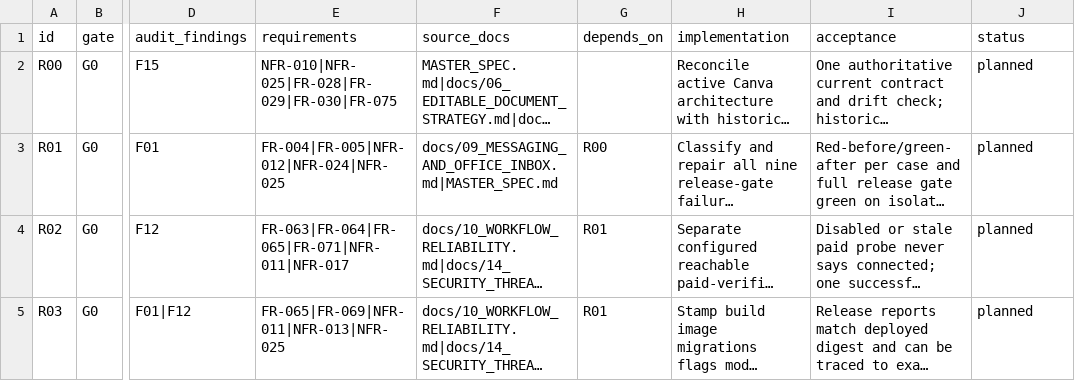
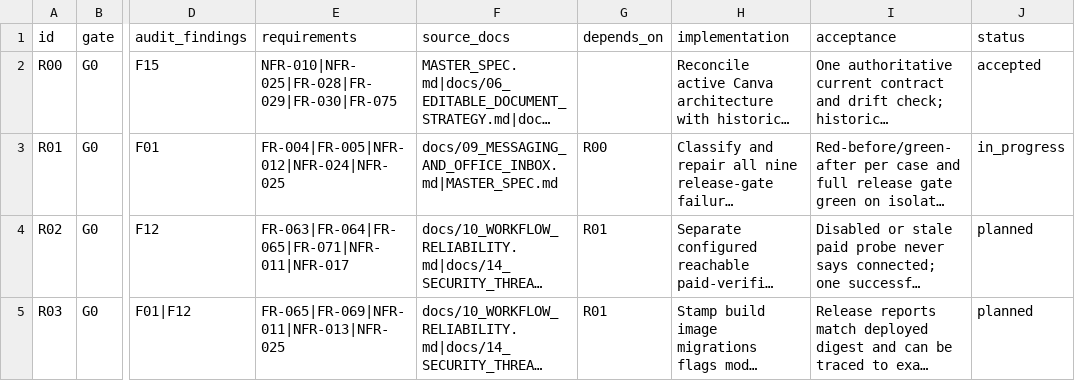
Before and after one commit to HawzhinBlanca/hawa-creative-os, a CSV file: plans/research-grade-upgrade-2026-09-25/WORK_ITEMS.csv, drawn as a sheet; only a part is shown, gaps mark what is left out; long unchanged cells end in …; the diff names each change by its address in the sheet, - before the commit and + after, or states it on an @@ line.

```diff
--- a/plans/research-grade-upgrade-2026-09-25/WORK_ITEMS.csv
+++ b/plans/research-grade-upgrade-2026-09-25/WORK_ITEMS.csv
-J2 (status): planned
+J2 (status): accepted
-J3 (status): planned
+J3 (status): in_progress
```
Also changed, not shown: plans/traceability.csv, 13 other files.
